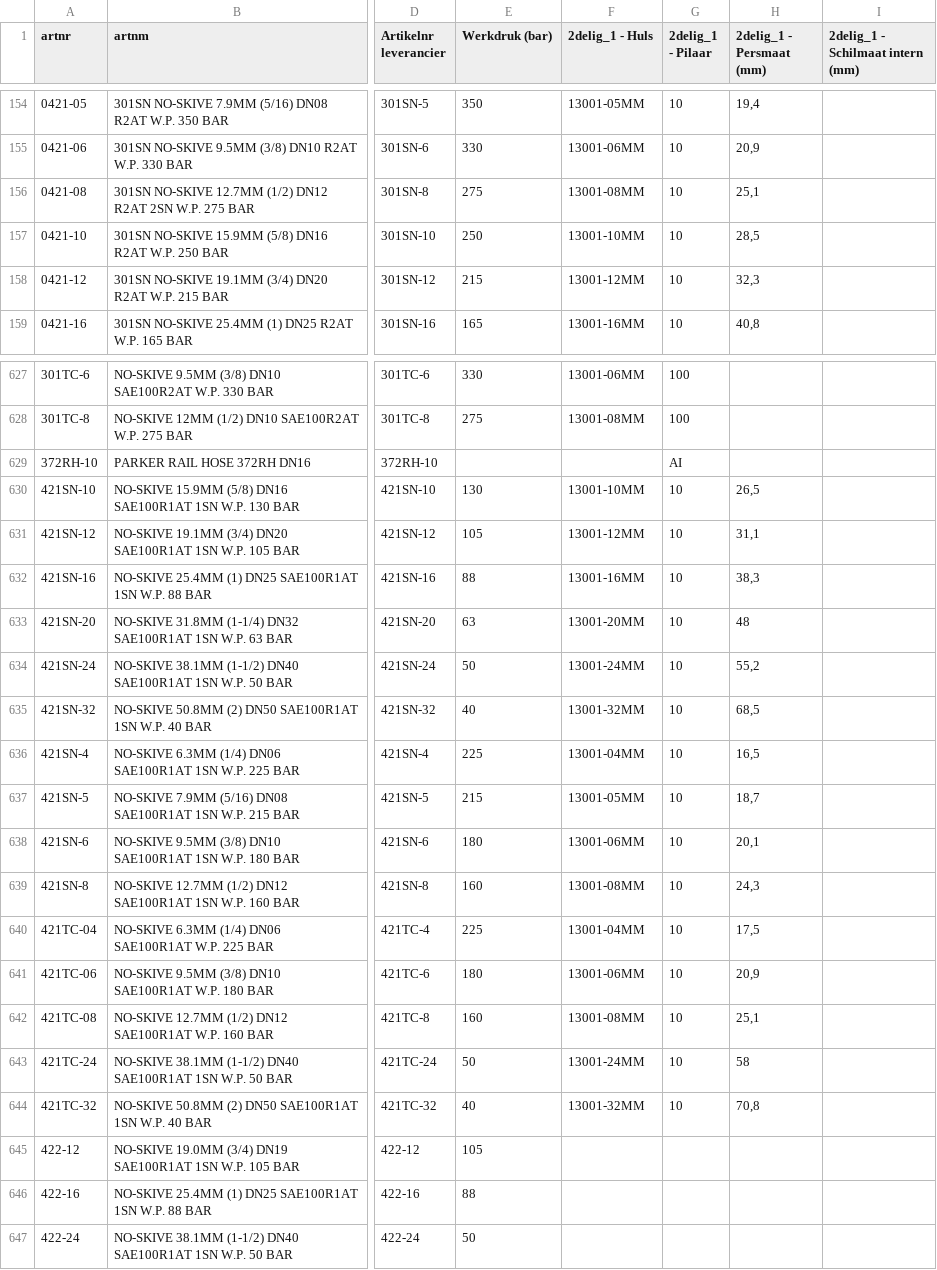
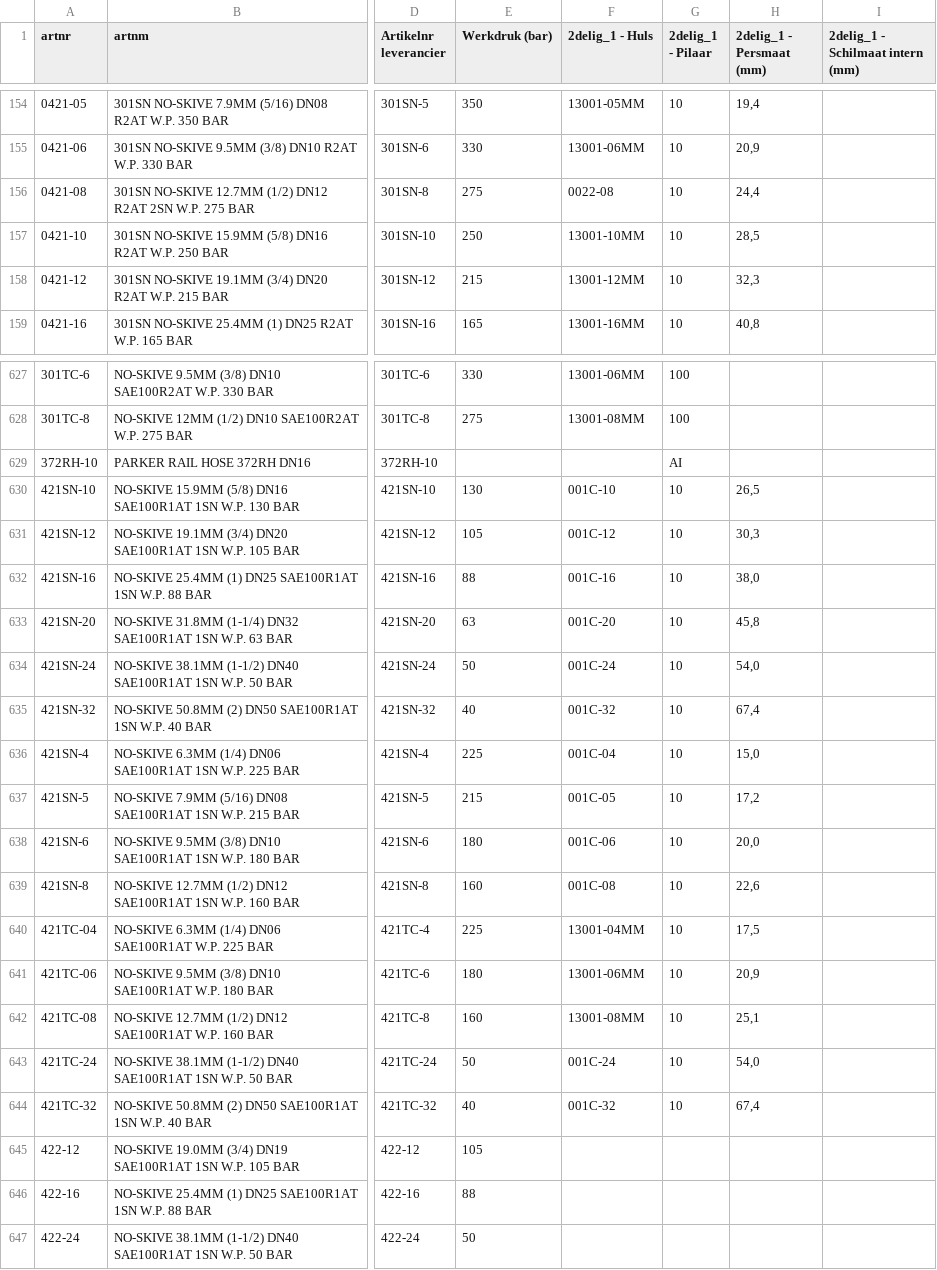
Before and after one commit to MadPatrick/Geeve_selectors, a CSV file: hoses/data/artikelnummers_staal.csv, drawn as a sheet; only a part is shown, gaps mark what is left out; the diff covers the shown part only; the diff names each change by its address in the sheet, - before the commit and + after, or states it on an @@ line.

```diff
--- a/hoses/data/artikelnummers_staal.csv
+++ b/hoses/data/artikelnummers_staal.csv
-F156 (2delig_1 - Huls): 13001-08MM
+F156 (2delig_1 - Huls): 0022-08
-H156 (2delig_1 - Persmaat (mm)): 25,1
+H156 (2delig_1 - Persmaat (mm)): 24,4
-F630 (2delig_1 - Huls): 13001-10MM
+F630 (2delig_1 - Huls): 001C-10
-F631 (2delig_1 - Huls): 13001-12MM
+F631 (2delig_1 - Huls): 001C-12
-H631 (2delig_1 - Persmaat (mm)): 31,1
+H631 (2delig_1 - Persmaat (mm)): 30,3
-F632 (2delig_1 - Huls): 13001-16MM
+F632 (2delig_1 - Huls): 001C-16
-H632 (2delig_1 - Persmaat (mm)): 38,3
+H632 (2delig_1 - Persmaat (mm)): 38,0
-F633 (2delig_1 - Huls): 13001-20MM
+F633 (2delig_1 - Huls): 001C-20
-H633 (2delig_1 - Persmaat (mm)): 48
+H633 (2delig_1 - Persmaat (mm)): 45,8
-F634 (2delig_1 - Huls): 13001-24MM
+F634 (2delig_1 - Huls): 001C-24
-H634 (2delig_1 - Persmaat (mm)): 55,2
+H634 (2delig_1 - Persmaat (mm)): 54,0
-F635 (2delig_1 - Huls): 13001-32MM
+F635 (2delig_1 - Huls): 001C-32
-H635 (2delig_1 - Persmaat (mm)): 68,5
+H635 (2delig_1 - Persmaat (mm)): 67,4
-F636 (2delig_1 - Huls): 13001-04MM
+F636 (2delig_1 - Huls): 001C-04
-H636 (2delig_1 - Persmaat (mm)): 16,5
+H636 (2delig_1 - Persmaat (mm)): 15,0
-F637 (2delig_1 - Huls): 13001-05MM
+F637 (2delig_1 - Huls): 001C-05
-H637 (2delig_1 - Persmaat (mm)): 18,7
+H637 (2delig_1 - Persmaat (mm)): 17,2
-F638 (2delig_1 - Huls): 13001-06MM
+F638 (2delig_1 - Huls): 001C-06
-H638 (2delig_1 - Persmaat (mm)): 20,1
+H638 (2delig_1 - Persmaat (mm)): 20,0
-F639 (2delig_1 - Huls): 13001-08MM
+F639 (2delig_1 - Huls): 001C-08
-H639 (2delig_1 - Persmaat (mm)): 24,3
+H639 (2delig_1 - Persmaat (mm)): 22,6
-F643 (2delig_1 - Huls): 13001-24MM
+F643 (2delig_1 - Huls): 001C-24
-H643 (2delig_1 - Persmaat (mm)): 58
+H643 (2delig_1 - Persmaat (mm)): 54,0
-F644 (2delig_1 - Huls): 13001-32MM
+F644 (2delig_1 - Huls): 001C-32
-H644 (2delig_1 - Persmaat (mm)): 70,8
+H644 (2delig_1 - Persmaat (mm)): 67,4
```
Also changed, not shown: 124 edited cells elsewhere in this file, hoses/data/artikelnummers_rvs.csv, 1 other file.
